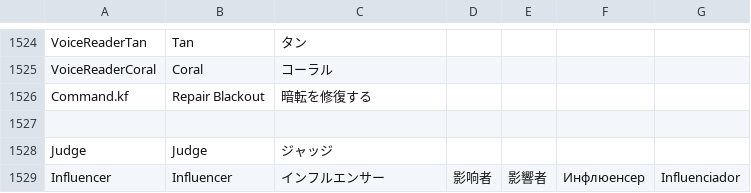
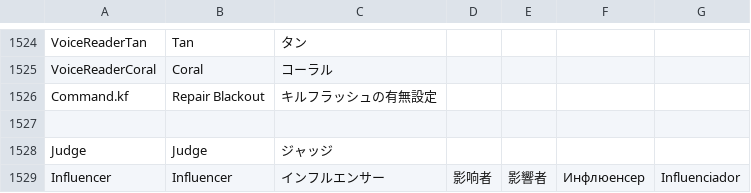
Before and after one commit to mitsuya-new/TownOfHost_ForEver, a CSV file: Resources/string.csv, drawn as a sheet; only a part is shown, gaps mark what is left out; the diff names each change by its address in the sheet, - before the commit and + after, or states it on an @@ line.

```diff
--- a/Resources/string.csv
+++ b/Resources/string.csv
-C1526: 暗転を修復する
+C1526: キルフラッシュの有無設定
```
Also changed, not shown: 1 other file.
